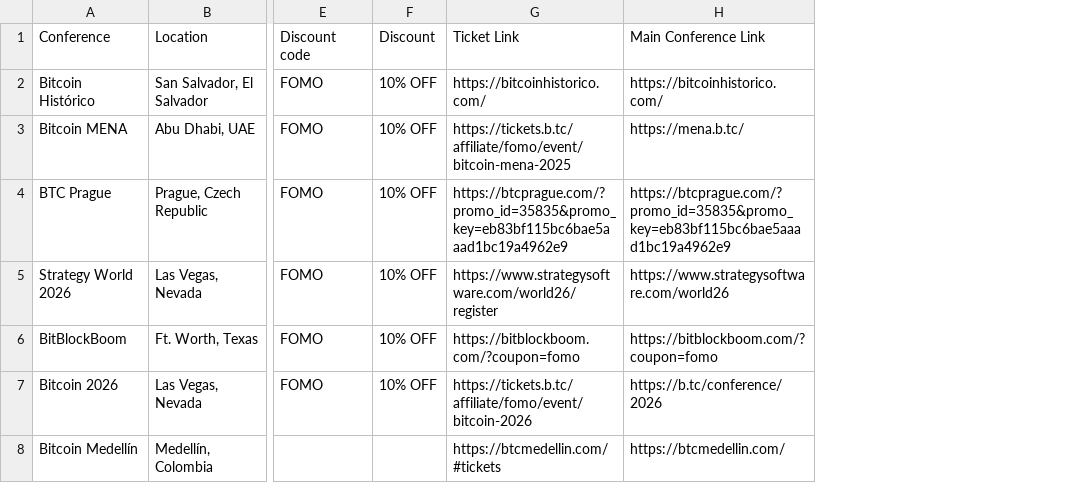
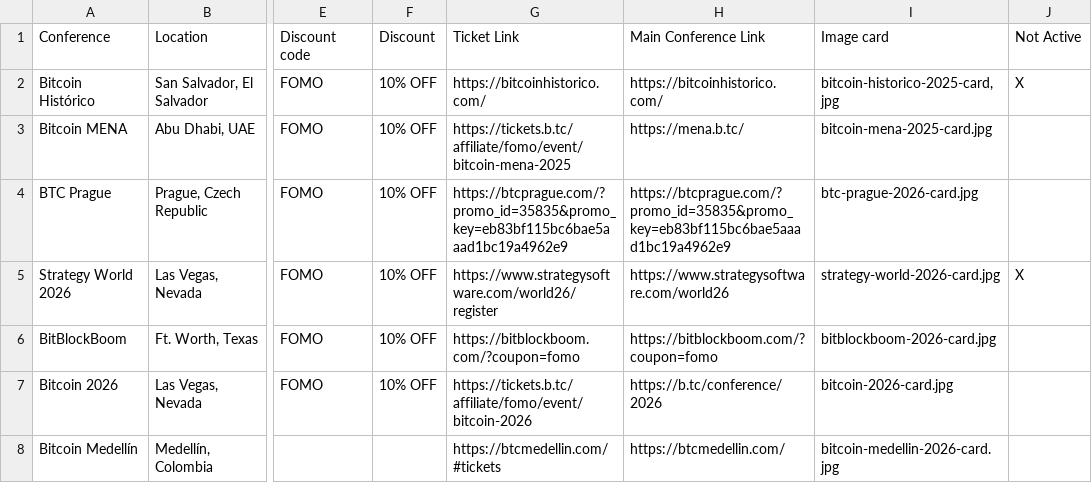
Before and after one commit to goldisdying/proofofconference, a CSV file: Bitcoin Conference List - Sheet1.csv, drawn as a sheet; only a part is shown, gaps mark what is left out; the diff names each change by its address in the sheet, - before the commit and + after, or states it on an @@ line.

```diff
--- a/Bitcoin Conference List - Sheet1.csv
+++ b/Bitcoin Conference List - Sheet1.csv
+column I (Image card), rows 2-8: bitcoin-historico-2025-card,jpg | bitcoin-mena-2025-card.jpg | btc-prague-2026-card.jpg | strategy-world-2026-card.jpg | bitblockboom-2026-card.jpg | bitcoin-2026-card.jpg | bitcoin-medellin-2026-card.jpg
+column J (Not Active), rows 2-5: X |  |  | X
```
Also changed, not shown: 1 other file.
